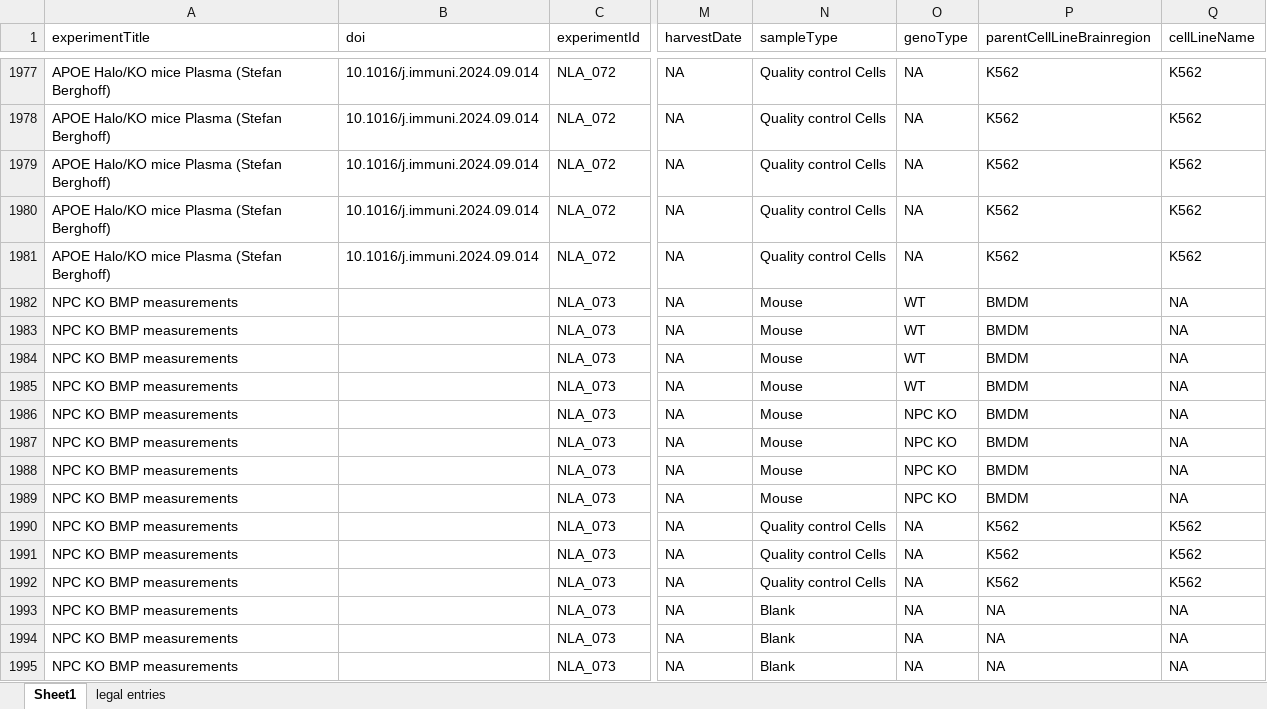
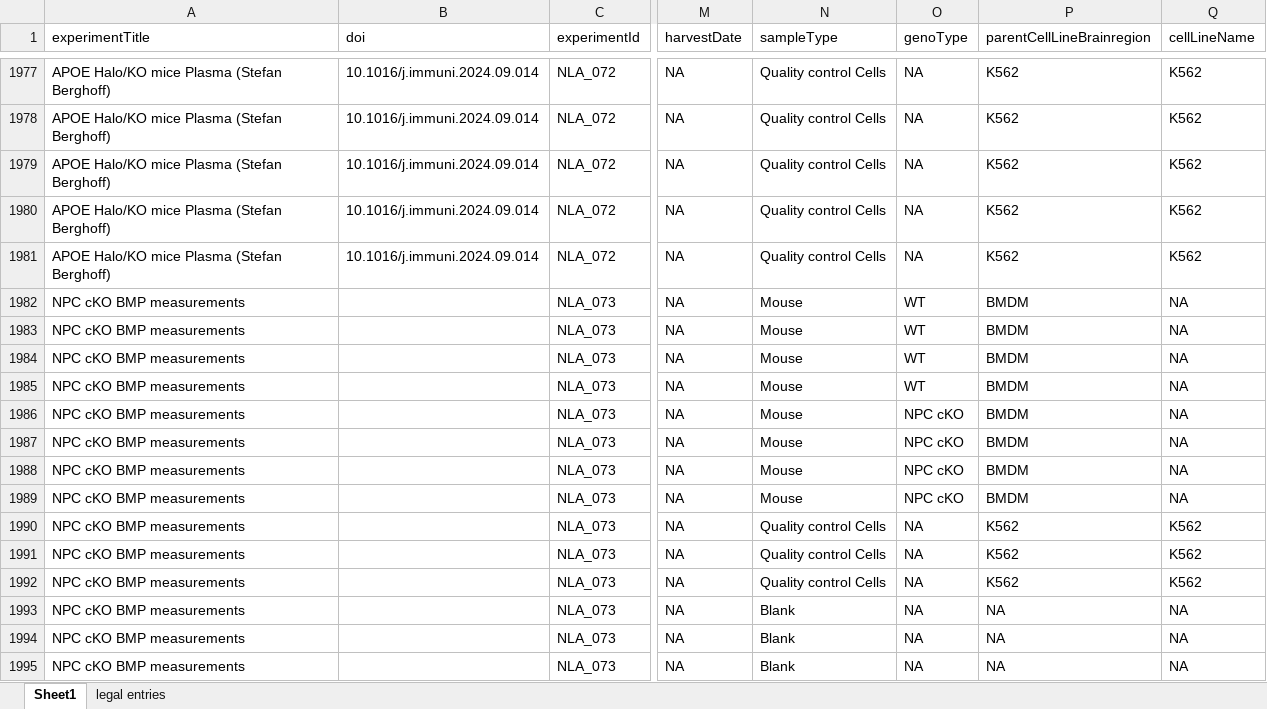
Before and after one commit to CPM-Metabolomics-Lipidomics/soda-light, an Excel workbook: data/Database/SampleMasterfile.xlsx, sheet Sheet1, drawn as a sheet; only a part is shown, gaps mark what is left out; values as stored, in another font and other column widths than the file's, no borders; charts and pictures and conditional formats not drawn; the diff names each change by its address in the sheet, - before the commit and + after, or states it on an @@ line.

Commit message:
Typo fix BMP experiments.

```diff
--- a/data/Database/SampleMasterfile.xlsx (sheet Sheet1)
+++ b/data/Database/SampleMasterfile.xlsx (sheet Sheet1)
-A1982:A1995 (experimentTitle): NPC KO BMP measurements
+A1982:A1995 (experimentTitle): NPC cKO BMP measurements
-O1986:O1989 (genoType): NPC KO
+O1986:O1989 (genoType): NPC cKO
```
Also changed, not shown: 1 other file.
